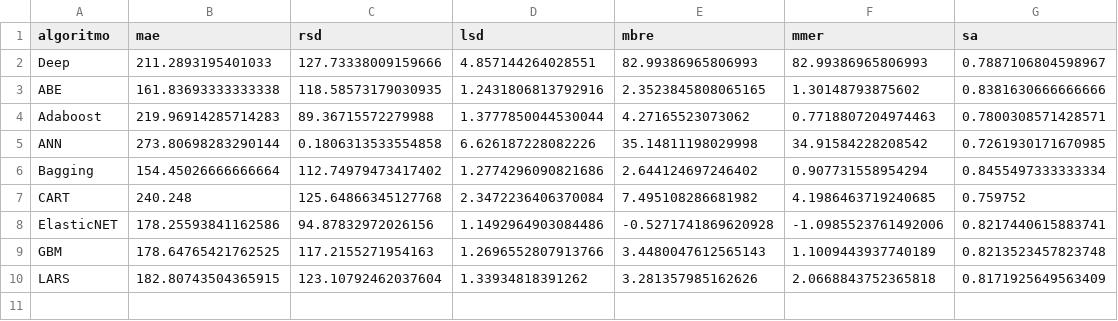
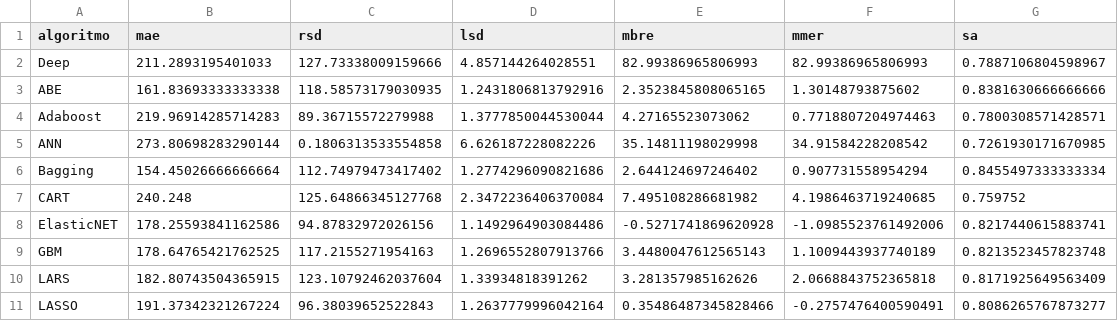
Before and after one commit to albertofernandezs/machine-learning, a CSV file: actualizacion/Kemerer.csv, drawn as a sheet.

Commit message:
Implementacion de algoritmos

```diff
--- a/actualizacion/Kemerer.csv
+++ b/actualizacion/Kemerer.csv
@@ -10 +10,2 @@ GBM,178.64765421762525,117.2155271954163,1.2696552807913766,3.4480047612565143,1
 LARS,182.80743504365915,123.10792462037604,1.33934818391262,3.281357985162626,2.0668843752365818,0.8171925649563409
+LASSO,191.37342321267224,96.38039652522843,1.2637779996042164,0.35486487345828466,-0.2757476400590491,0.8086265767873277
```
